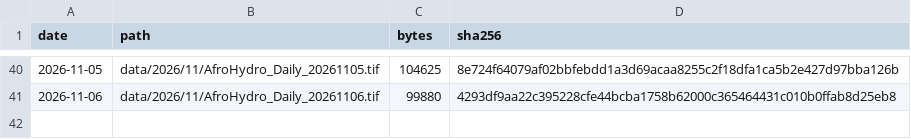
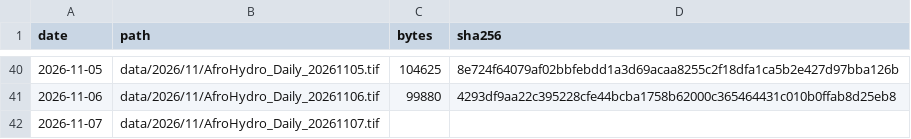
Before and after one commit to abolu2016/AfroHydro-Daily-Rainfall-Data, a CSV file: catalog.csv, drawn as a sheet; only a part is shown, gaps mark what is left out; the diff names each change by its address in the sheet, - before the commit and + after, or states it on an @@ line.

Commit message:
Catch up continental rainfall data and latest map

```diff
--- a/catalog.csv
+++ b/catalog.csv
+row 42: 2026-11-07 | data/2026/11/AfroHydro_Daily_20261107.tif
```
Also changed, not shown: 4 other files.
